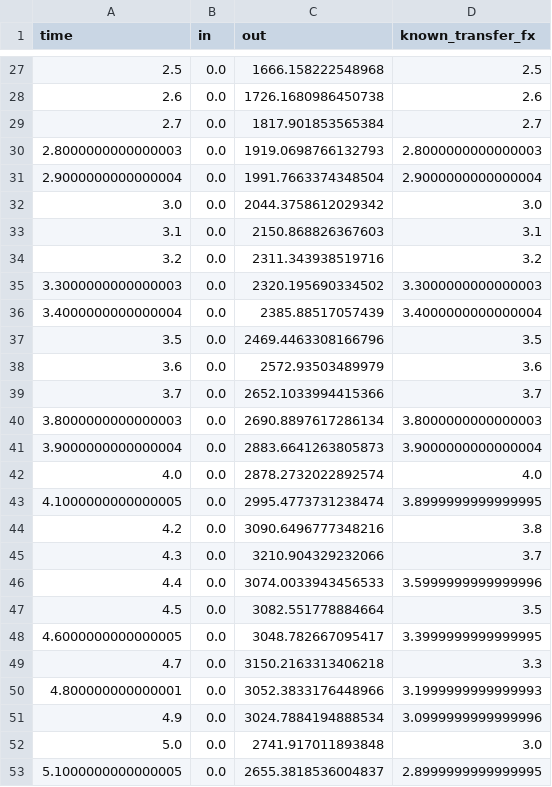
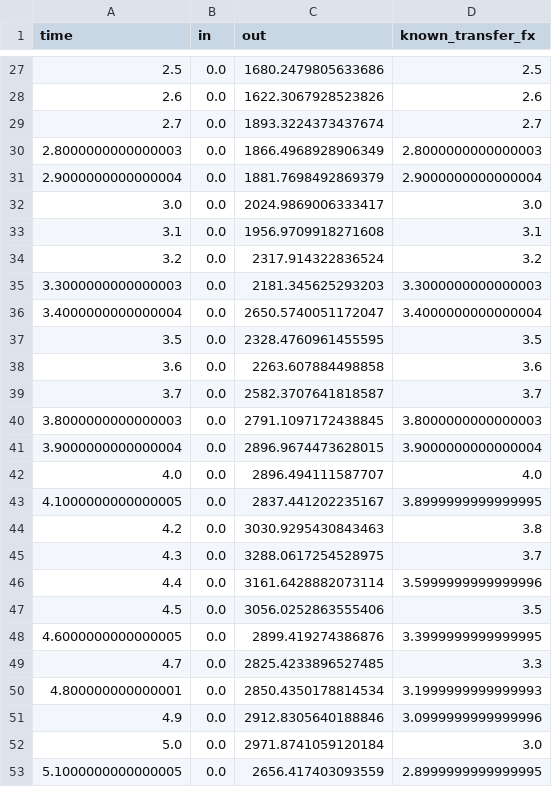
Before and after one commit to rharmon-INTERA/deconvolution, a CSV file: examples/chapeau_withNoise/data/chapeau_data.csv, drawn as a sheet; only a part is shown, gaps mark what is left out; the diff covers the shown part only.

```diff
--- a/examples/chapeau_withNoise/data/chapeau_data.csv
+++ b/examples/chapeau_withNoise/data/chapeau_data.csv
@@ -27,27 +27,27 @@ time,in,out,known_transfer_fx
-2.5,0.0,1666.158222548968,2.5
-2.6,0.0,1726.1680986450738,2.6
-2.7,0.0,1817.901853565384,2.7
-2.8000000000000003,0.0,1919.0698766132793,2.8000000000000003
-2.9000000000000004,0.0,1991.7663374348504,2.9000000000000004
-3.0,0.0,2044.3758612029342,3.0
-3.1,0.0,2150.868826367603,3.1
-3.2,0.0,2311.343938519716,3.2
-3.3000000000000003,0.0,2320.195690334502,3.3000000000000003
-3.4000000000000004,0.0,2385.88517057439,3.4000000000000004
-3.5,0.0,2469.4463308166796,3.5
-3.6,0.0,2572.93503489979,3.6
-3.7,0.0,2652.1033994415366,3.7
-3.8000000000000003,0.0,2690.8897617286134,3.8000000000000003
-3.9000000000000004,0.0,2883.6641263805873,3.9000000000000004
-4.0,0.0,2878.2732022892574,4.0
-4.1000000000000005,0.0,2995.4773731238474,3.8999999999999995
-4.2,0.0,3090.6496777348216,3.8
-4.3,0.0,3210.904329232066,3.7
-4.4,0.0,3074.0033943456533,3.5999999999999996
-4.5,0.0,3082.551778884664,3.5
-4.6000000000000005,0.0,3048.782667095417,3.3999999999999995
-4.7,0.0,3150.2163313406218,3.3
-4.800000000000001,0.0,3052.3833176448966,3.1999999999999993
-4.9,0.0,3024.7884194888534,3.0999999999999996
-5.0,0.0,2741.917011893848,3.0
-5.1000000000000005,0.0,2655.3818536004837,2.8999999999999995
+2.5,0.0,1680.2479805633686,2.5
+2.6,0.0,1622.3067928523826,2.6
+2.7,0.0,1893.3224373437674,2.7
+2.8000000000000003,0.0,1866.4968928906349,2.8000000000000003
+2.9000000000000004,0.0,1881.7698492869379,2.9000000000000004
+3.0,0.0,2024.9869006333417,3.0
+3.1,0.0,1956.9709918271608,3.1
+3.2,0.0,2317.914322836524,3.2
+3.3000000000000003,0.0,2181.345625293203,3.3000000000000003
+3.4000000000000004,0.0,2650.5740051172047,3.4000000000000004
+3.5,0.0,2328.4760961455595,3.5
+3.6,0.0,2263.607884498858,3.6
+3.7,0.0,2582.3707641818587,3.7
+3.8000000000000003,0.0,2791.1097172438845,3.8000000000000003
+3.9000000000000004,0.0,2896.9674473628015,3.9000000000000004
+4.0,0.0,2896.494111587707,4.0
+4.1000000000000005,0.0,2837.441202235167,3.8999999999999995
+4.2,0.0,3030.9295430843463,3.8
+4.3,0.0,3288.0617254528975,3.7
+4.4,0.0,3161.6428882073114,3.5999999999999996
+4.5,0.0,3056.0252863555406,3.5
+4.6000000000000005,0.0,2899.419274386876,3.3999999999999995
+4.7,0.0,2825.4233896527485,3.3
+4.800000000000001,0.0,2850.4350178814534,3.1999999999999993
+4.9,0.0,2912.8305640188846,3.0999999999999996
+5.0,0.0,2971.8741059120184,3.0
+5.1000000000000005,0.0,2656.417403093559,2.8999999999999995
```
Also changed, not shown: 69 edited cells elsewhere in this file, 7 other files.
